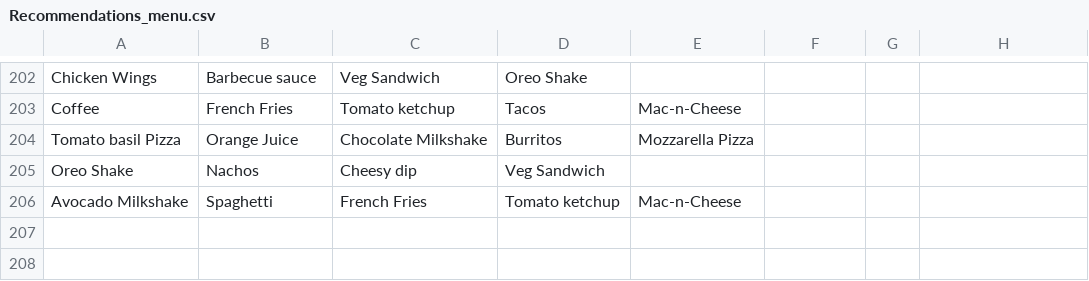
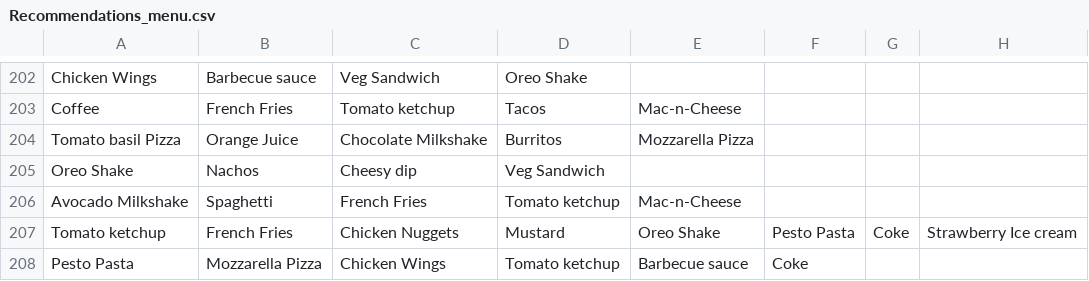
Before and after one commit to AbsoluteZero919/NYEW-Not-Your-Everyday-Waiter, a CSV file: virtual_waiter2/datasets/Recommendations_menu.csv, drawn as a sheet; only a part is shown, gaps mark what is left out; the diff names each change by its address in the sheet, - before the commit and + after, or states it on an @@ line.

Commit message:
Adding a function to append each order to dataset
append_recommend_menu: appends each order to the Recommendation_menu.csv file

```diff
--- a/virtual_waiter2/datasets/Recommendations_menu.csv
+++ b/virtual_waiter2/datasets/Recommendations_menu.csv
+row 207: Tomato ketchup | French Fries | Chicken Nuggets | Mustard | Oreo Shake | Pesto Pasta | Coke | Strawberry Ice cream
+row 208: Pesto Pasta | Mozzarella Pizza | Chicken Wings | Tomato ketchup | Barbecue sauce | Coke
```
Also changed, not shown: 2 other files.
